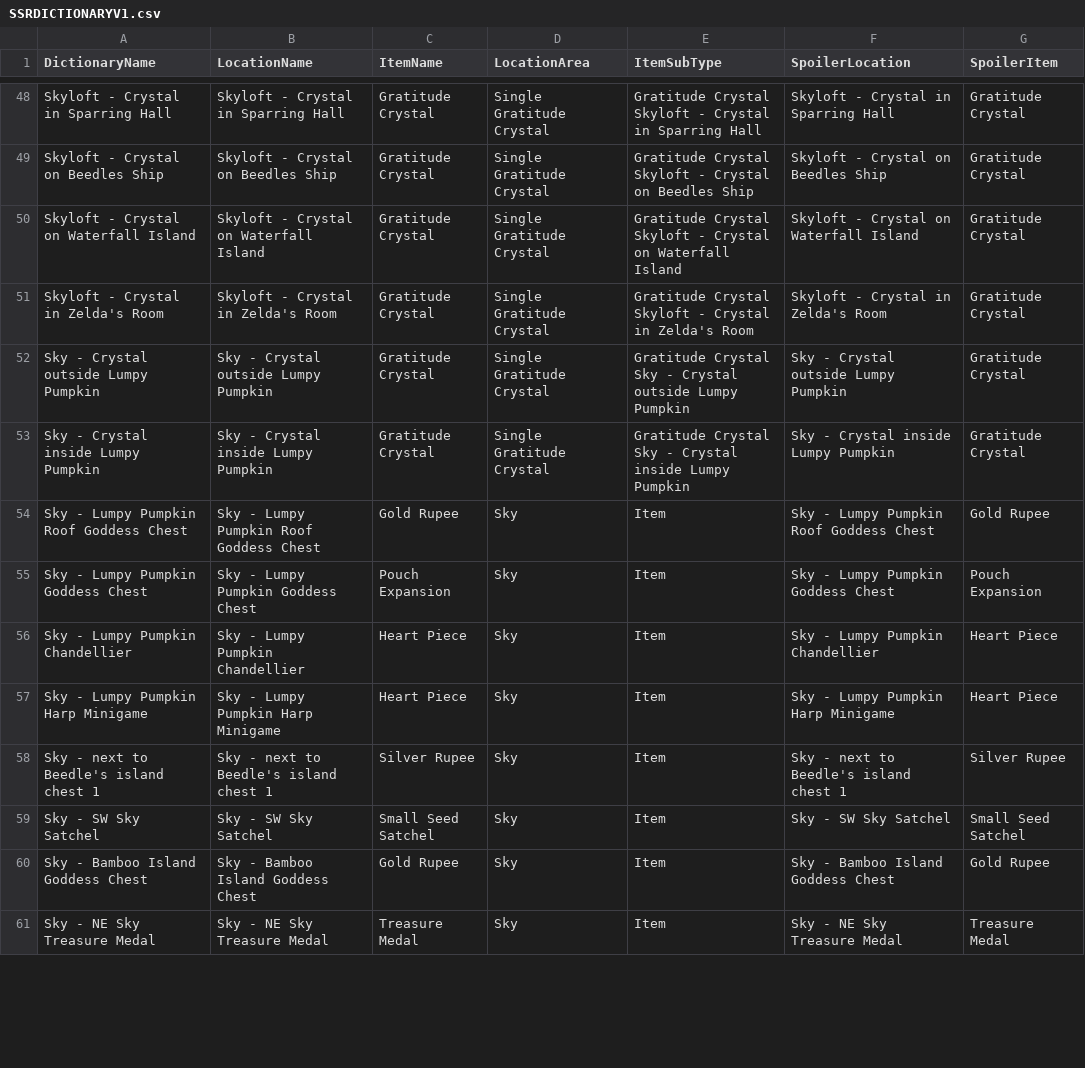
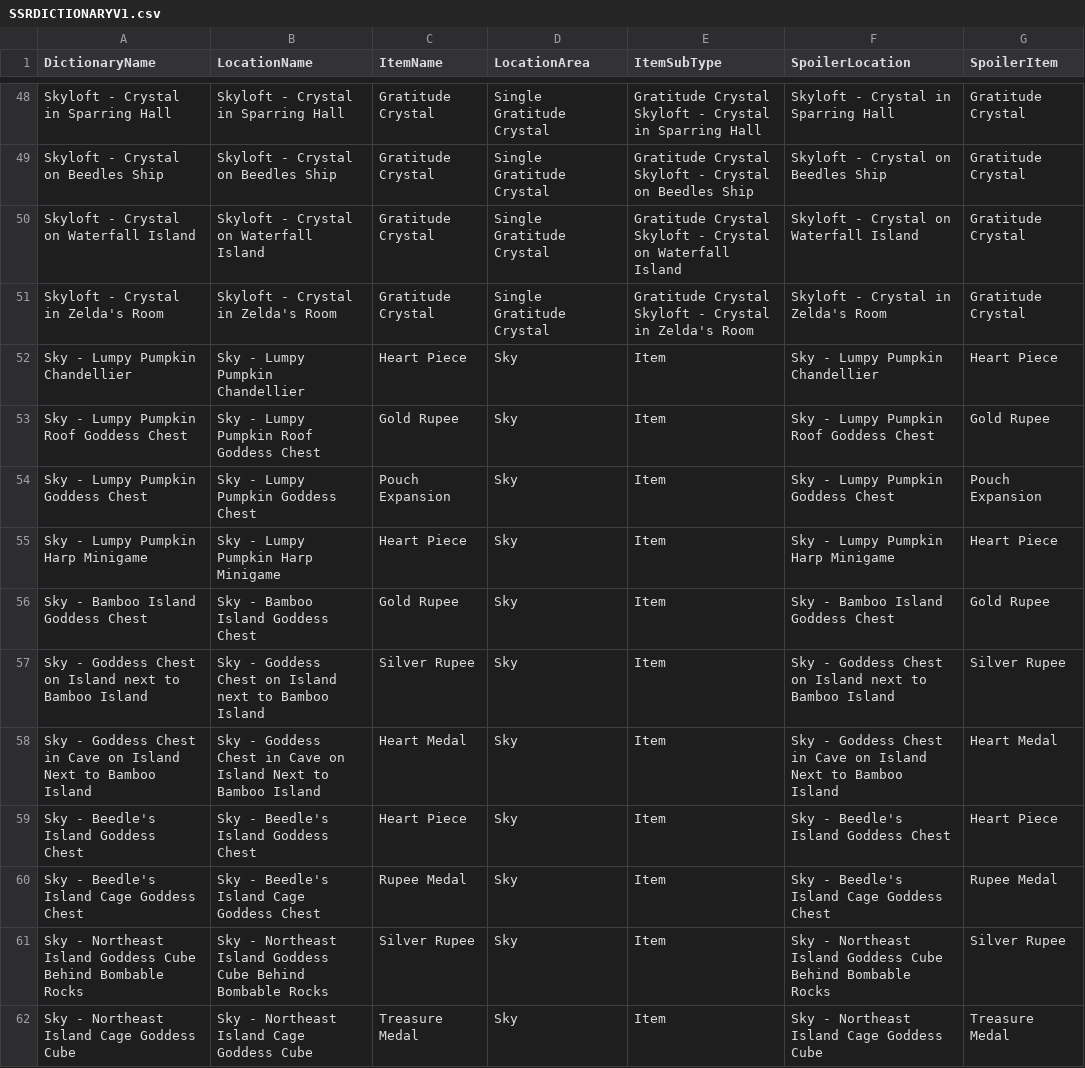
Before and after one commit to DirkVanLar/MMR-Tracker, a CSV file: Recources/Dictionaries/SSRDICTIONARYV1.csv, drawn as a sheet; only a part is shown, gaps mark what is left out; the diff covers the shown part only.

Commit message:
Updated Skyward Sword Logic.
Added "Hero Mode" Option to Logic and Spoiler Log Converter

Many checks renamed.

```diff
--- a/Recources/Dictionaries/SSRDICTIONARYV1.csv
+++ b/Recources/Dictionaries/SSRDICTIONARYV1.csv
@@ -51,11 +51,12 @@ Skyloft - Crystal on Waterfall Island,Skyloft - Crystal on Waterfall Island,Grat
 Skyloft - Crystal in Zelda's Room,Skyloft - Crystal in Zelda's Room,Gratitude Crystal,Single Gratitude Crystal,Gratitude Crystal Skyloft - Crystal in Zelda's Room,Skyloft - Crystal in Zelda's Room,Gratitude Crystal
-Sky - Crystal outside Lumpy Pumpkin,Sky - Crystal outside Lumpy Pumpkin,Gratitude Crystal,Single Gratitude Crystal,Gratitude Crystal Sky - Crystal outside Lumpy Pumpkin,Sky - Crystal outside Lumpy Pumpkin,Gratitude Crystal
-Sky - Crystal inside Lumpy Pumpkin,Sky - Crystal inside Lumpy Pumpkin,Gratitude Crystal,Single Gratitude Crystal,Gratitude Crystal Sky - Crystal inside Lumpy Pumpkin,Sky - Crystal inside Lumpy Pumpkin,Gratitude Crystal
+Sky - Lumpy Pumpkin Chandellier,Sky - Lumpy Pumpkin Chandellier,Heart Piece,Sky,Item,Sky - Lumpy Pumpkin Chandellier,Heart Piece
 Sky - Lumpy Pumpkin Roof Goddess Chest,Sky - Lumpy Pumpkin Roof Goddess Chest,Gold Rupee,Sky,Item,Sky - Lumpy Pumpkin Roof Goddess Chest,Gold Rupee
 Sky - Lumpy Pumpkin Goddess Chest,Sky - Lumpy Pumpkin Goddess Chest,Pouch Expansion,Sky,Item,Sky - Lumpy Pumpkin Goddess Chest,Pouch Expansion
-Sky - Lumpy Pumpkin Chandellier,Sky - Lumpy Pumpkin Chandellier,Heart Piece,Sky,Item,Sky - Lumpy Pumpkin Chandellier,Heart Piece
 Sky - Lumpy Pumpkin Harp Minigame,Sky - Lumpy Pumpkin Harp Minigame,Heart Piece,Sky,Item,Sky - Lumpy Pumpkin Harp Minigame,Heart Piece
-Sky - next to Beedle's island chest 1,Sky - next to Beedle's island chest 1,Silver Rupee,Sky,Item,Sky - next to Beedle's island chest 1,Silver Rupee
-Sky - SW Sky Satchel,Sky - SW Sky Satchel,Small Seed Satchel,Sky,Item,Sky - SW Sky Satchel,Small Seed Satchel
 Sky - Bamboo Island Goddess Chest,Sky - Bamboo Island Goddess Chest,Gold Rupee,Sky,Item,Sky - Bamboo Island Goddess Chest,Gold Rupee
-Sky - NE Sky Treasure Medal,Sky - NE Sky Treasure Medal,Treasure Medal,Sky,Item,Sky - NE Sky Treasure Medal,Treasure Medal
+Sky - Goddess Chest on Island next to Bamboo Island,Sky - Goddess Chest on Island next to Bamboo Island,Silver Rupee,Sky,Item,Sky - Goddess Chest on Island next to Bamboo Island,Silver Rupee
+Sky - Goddess Chest in Cave on Island Next to Bamboo Island,Sky - Goddess Chest in Cave on Island Next to Bamboo Island,Heart Medal,Sky,Item,Sky - Goddess Chest in Cave on Island Next to Bamboo Island,Heart Medal
+Sky - Beedle's Island Goddess Chest,Sky - Beedle's Island Goddess Chest,Heart Piece,Sky,Item,Sky - Beedle's Island Goddess Chest,Heart Piece
+Sky - Beedle's Island Cage Goddess Chest,Sky - Beedle's Island Cage Goddess Chest,Rupee Medal,Sky,Item,Sky - Beedle's Island Cage Goddess Chest,Rupee Medal
+Sky - Northeast Island Goddess Cube Behind Bombable Rocks,Sky - Northeast Island Goddess Cube Behind Bombable Rocks,Silver Rupee,Sky,Item,Sky - Northeast Island Goddess Cube Behind Bombable Rocks,Silver Rupee
+Sky - Northeast Island Cage Goddess Cube,Sky - Northeast Island Cage Goddess Cube,Treasure Medal,Sky,Item,Sky - Northeast Island Cage Goddess Cube,Treasure Medal
```
Also changed, not shown: 6 added rows, 4 removed rows, 3 moved rows and 3 edited cells elsewhere in this file, 2 other files.
